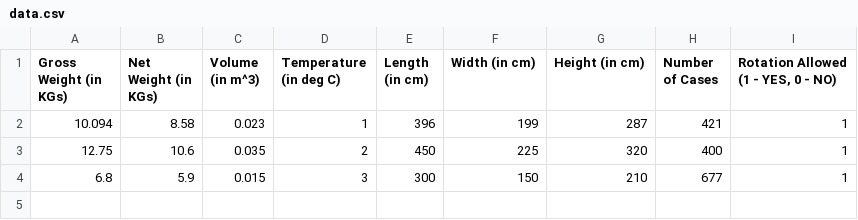
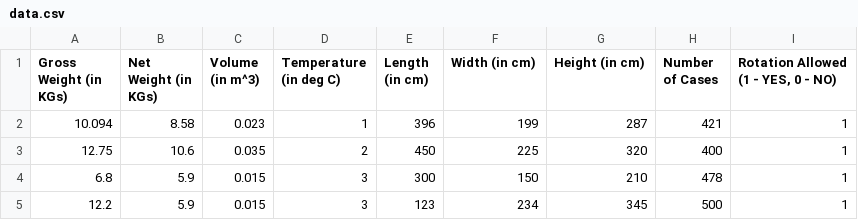
Before and after one commit to VeD-973/Container_Builder_Deployment, a CSV file: static/data.csv, drawn as a sheet.

```diff
--- a/static/data.csv
+++ b/static/data.csv
@@ -3,2 +3,3 @@ Gross Weight (in KGs) ,Net Weight  (in KGs) ,Volume (in m^3),Temperature (in deg
 12.75,10.6,0.035,2,450,225,320,400,1
-6.8,5.9,0.015,3,300,150,210,677,1
+6.8,5.9,0.015,3,300,150,210,478,1
+12.2,5.9,0.015,3,123,234,345,500,1
```
Also changed, not shown: 23 other files.
